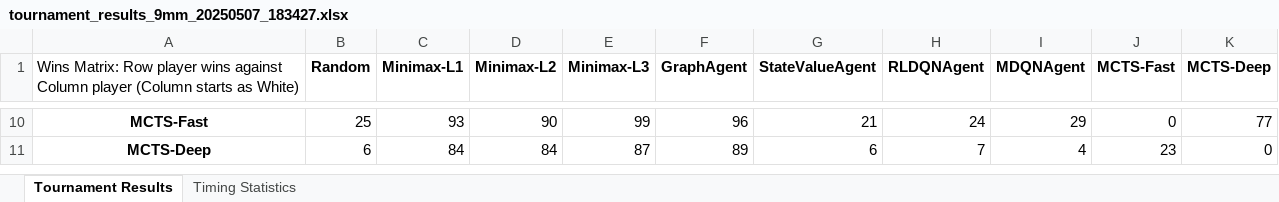
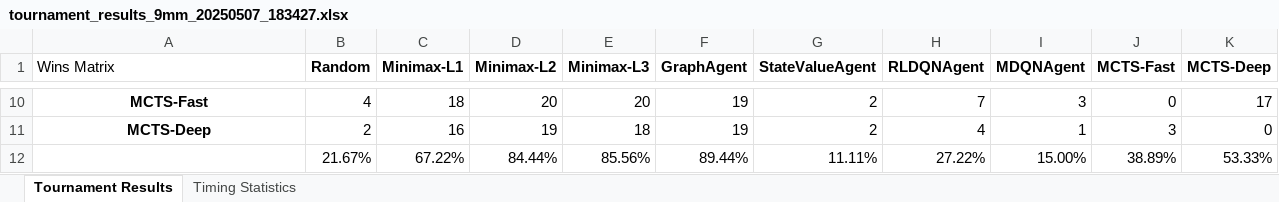
Before and after one commit to jakubkalinski0/Multistage-Morris-AI, an Excel workbook: tournament_results_9mm_20250507_183427.xlsx, sheet Tournament Results, drawn as a sheet; only a part is shown, gaps mark what is left out; values as stored, in another font and other column widths than the file's, no borders; charts and pictures not drawn; the diff covers the shown part only; the diff names each change by its address in the sheet, - before the commit and + after, or states it on an @@ line.

Commit message:
Add new tournament result files for 9MM, 16MM, and 24MM tournaments

```diff
--- a/tournament_results_9mm_20250507_183427.xlsx (sheet Tournament Results)
+++ b/tournament_results_9mm_20250507_183427.xlsx (sheet Tournament Results)
-A1: Wins Matrix: Row player wins against Column player (Column starts as White)
+A1: Wins Matrix
-B10 (Random): 25
+B10 (Random): 4
-C10 (Minimax-L1): 93
+C10 (Minimax-L1): 18
-D10 (Minimax-L2): 90
+D10 (Minimax-L2): 20
-E10 (Minimax-L3): 99
+E10 (Minimax-L3): 20
-F10 (GraphAgent): 96
+F10 (GraphAgent): 19
-G10 (StateValueAgent): 21
+G10 (StateValueAgent): 2
-H10 (RLDQNAgent): 24
+H10 (RLDQNAgent): 7
-I10 (MDQNAgent): 29
+I10 (MDQNAgent): 3
-K10 (MCTS-Deep): 77
+K10 (MCTS-Deep): 17
-B11 (Random): 6
+B11 (Random): 2
-C11 (Minimax-L1): 84
+C11 (Minimax-L1): 16
-D11 (Minimax-L2): 84
+D11 (Minimax-L2): 19
-E11 (Minimax-L3): 87
+E11 (Minimax-L3): 18
-F11 (GraphAgent): 89
+F11 (GraphAgent): 19
-G11 (StateValueAgent): 6
+G11 (StateValueAgent): 2
-H11 (RLDQNAgent): 7
+H11 (RLDQNAgent): 4
-I11 (MDQNAgent): 4
+I11 (MDQNAgent): 1
-J11 (MCTS-Fast): 23
+J11 (MCTS-Fast): 3
+row 12:  | 21.67% | 67.22% | 84.44% | 85.56% | 89.44% | 11.11% | 27.22% | 15.00% | 38.89% | 53.33%
```
Also changed, not shown: 64 edited cells elsewhere in this sheet, sheet Timing Statistics, charts or pictures, 3 other files.
